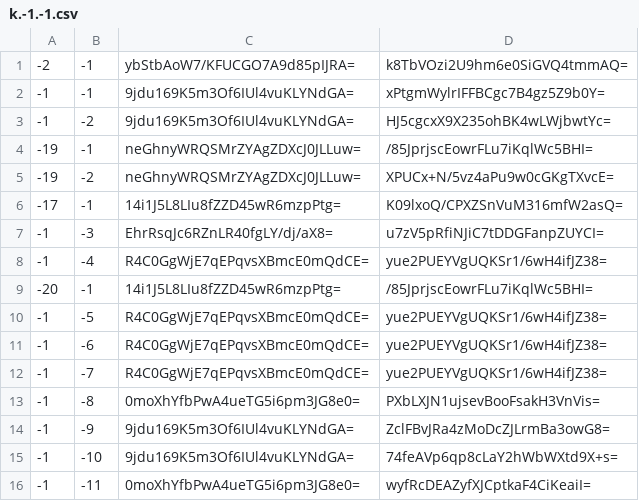
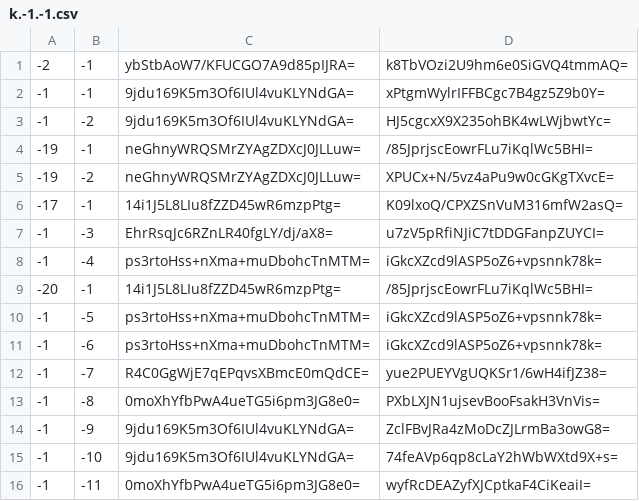
Before and after one commit to Brehtyn/brentyns.com-pipeline, a CSV file: unmined/tiles/zoom.-1/metadata/k.-1.-1.csv, drawn as a sheet; only a part is shown.

```diff
--- a/unmined/tiles/zoom.-1/metadata/k.-1.-1.csv
+++ b/unmined/tiles/zoom.-1/metadata/k.-1.-1.csv
@@ -7,6 +7,6 @@
 -1,-3,EhrRsqJc6RZnLR40fgLY/dj/aX8=,u7zV5pRfiNJiC7tDDGFanpZUYCI=
--1,-4,R4C0GgWjE7qEPqvsXBmcE0mQdCE=,yue2PUEYVgUQKSr1/6wH4ifJZ38=
+-1,-4,ps3rtoHss+nXma+muDbohcTnMTM=,iGkcXZcd9lASP5oZ6+vpsnnk78k=
 -20,-1,14i1J5L8LIu8fZZD45wR6mzpPtg=,/85JprjscEowrFLu7iKqlWc5BHI=
--1,-5,R4C0GgWjE7qEPqvsXBmcE0mQdCE=,yue2PUEYVgUQKSr1/6wH4ifJZ38=
--1,-6,R4C0GgWjE7qEPqvsXBmcE0mQdCE=,yue2PUEYVgUQKSr1/6wH4ifJZ38=
+-1,-5,ps3rtoHss+nXma+muDbohcTnMTM=,iGkcXZcd9lASP5oZ6+vpsnnk78k=
+-1,-6,ps3rtoHss+nXma+muDbohcTnMTM=,iGkcXZcd9lASP5oZ6+vpsnnk78k=
 -1,-7,R4C0GgWjE7qEPqvsXBmcE0mQdCE=,yue2PUEYVgUQKSr1/6wH4ifJZ38=
```
Also changed, not shown: unmined/tiles/zoom.-1/metadata/k.0.-1.csv, unmined/tiles/zoom.-2/metadata/k.-1.-1.csv, 34 other files.
